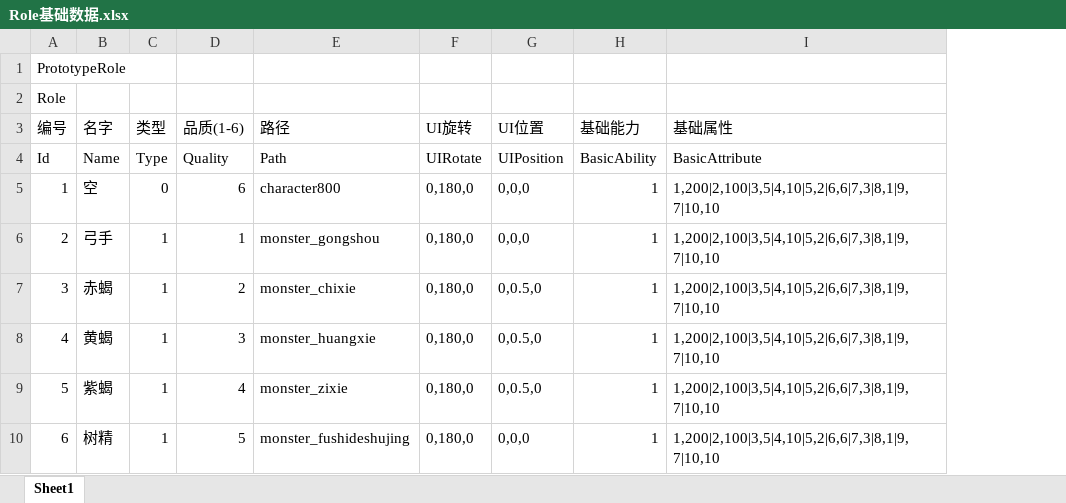
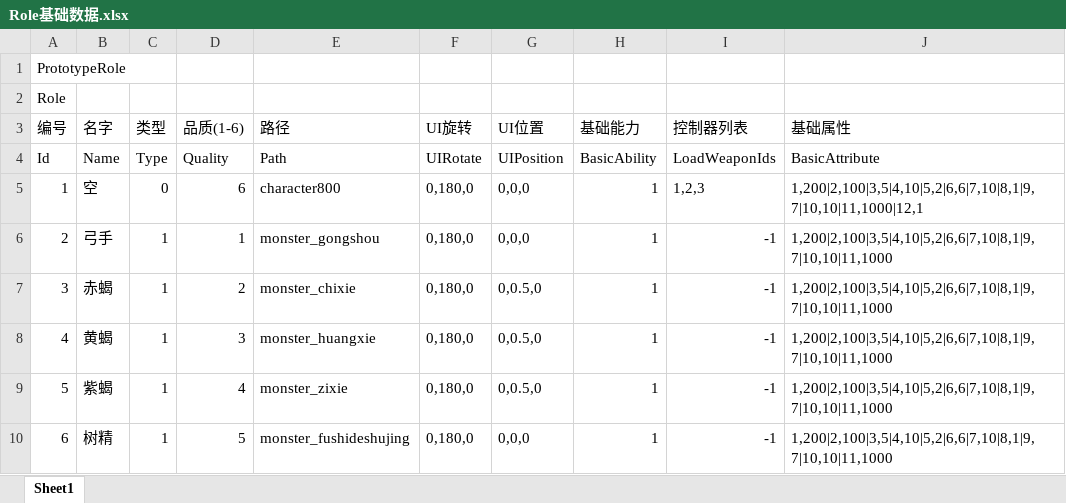
Before and after one commit to lingling1001/Document, an Excel workbook: Excel/Role基础数据.xlsx, sheet Sheet1, drawn as a sheet; values as stored, in another font and other column widths than the file's, no borders; addresses are those after the commit; the diff names each change by its address in the sheet, - before the commit and + after, or states it on an @@ line.

```diff
--- a/Excel/Role基础数据.xlsx (sheet Sheet1)
+++ b/Excel/Role基础数据.xlsx (sheet Sheet1)
+column I (控制器列表), rows 4-10: LoadWeaponIds | 1,2,3 | -1 | -1 | -1 | -1 | -1
-J5 (基础属性): 1,200|2,100|3,5|4,10|5,2|6,6|7,3|8,1|9,7|10,10
+J5 (基础属性): 1,200|2,100|3,5|4,10|5,2|6,6|7,10|8,1|9,7|10,10|11,1000|12,1
-J6:J10 (基础属性): 1,200|2,100|3,5|4,10|5,2|6,6|7,3|8,1|9,7|10,10
+J6:J10 (基础属性): 1,200|2,100|3,5|4,10|5,2|6,6|7,10|8,1|9,7|10,10|11,1000
```
Also changed, not shown: Excel/Attribute属性.xlsx, Excel/GameGameConfig游戏配置.xlsx, 5 other files.
